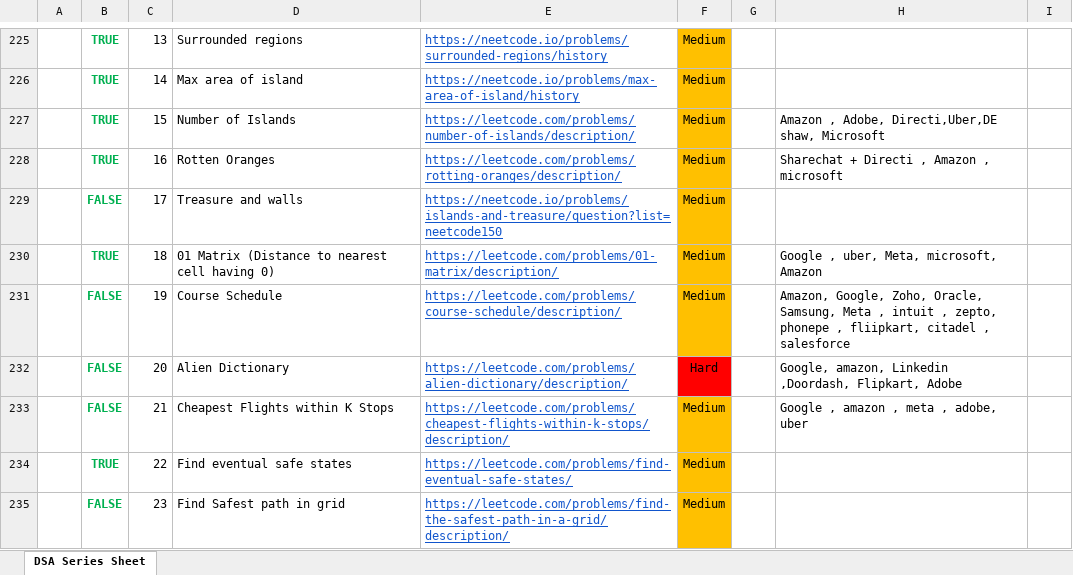
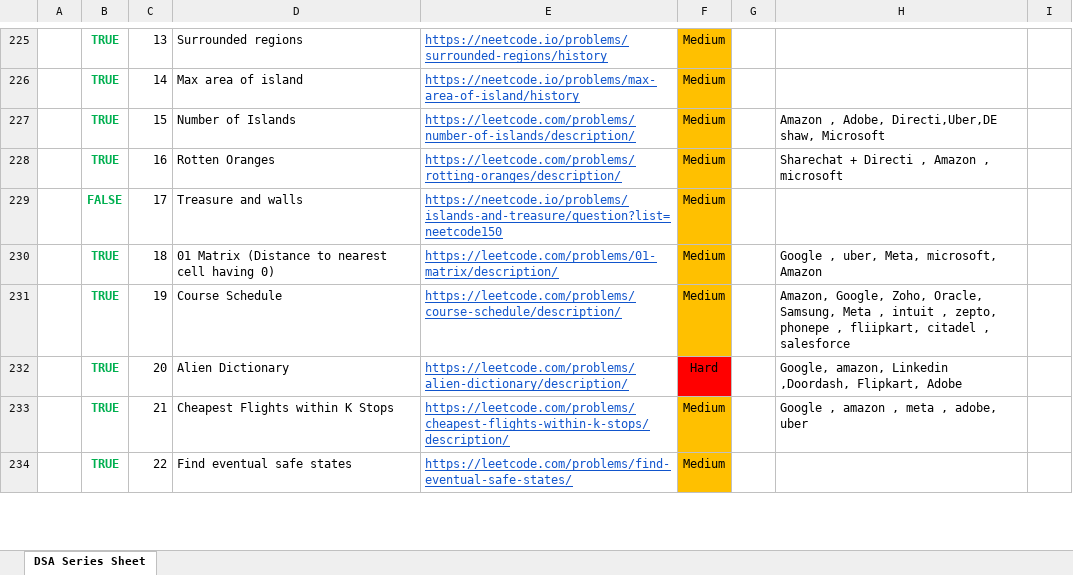
Before and after one commit to saaim12/DSA-Python, an Excel workbook: Strivers List + other Problems.xlsx, sheet DSA Series Sheet, drawn as a sheet; only a part is shown, gaps mark what is left out; values as stored, in another font and other column widths than the file's, no borders; removed rows and columns are numbered as before the commit, all else as after; the diff covers the shown part only; the diff names each change by its address in the sheet, - before the commit and + after, or states it on an @@ line.

```diff
--- a/Strivers List + other Problems.xlsx (sheet DSA Series Sheet)
+++ b/Strivers List + other Problems.xlsx (sheet DSA Series Sheet)
-B231:B233: FALSE
+B231:B233: TRUE
-row 235:  | FALSE | 23 | Find Safest path in grid | https://leetcode.com/problems/find-the-safest-path-in-a-grid/description/ | Medium
```
Also changed, not shown: 1 added row, 1 removed row and 5 edited cells elsewhere in this sheet, 6 other files.
